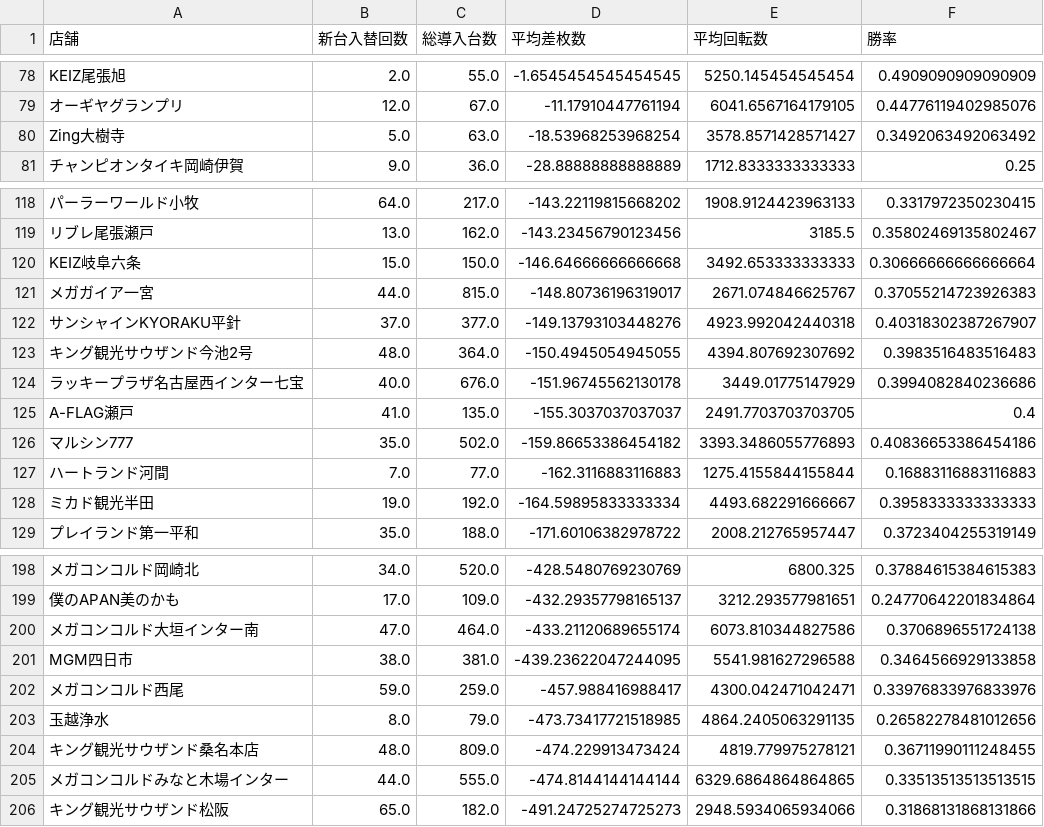
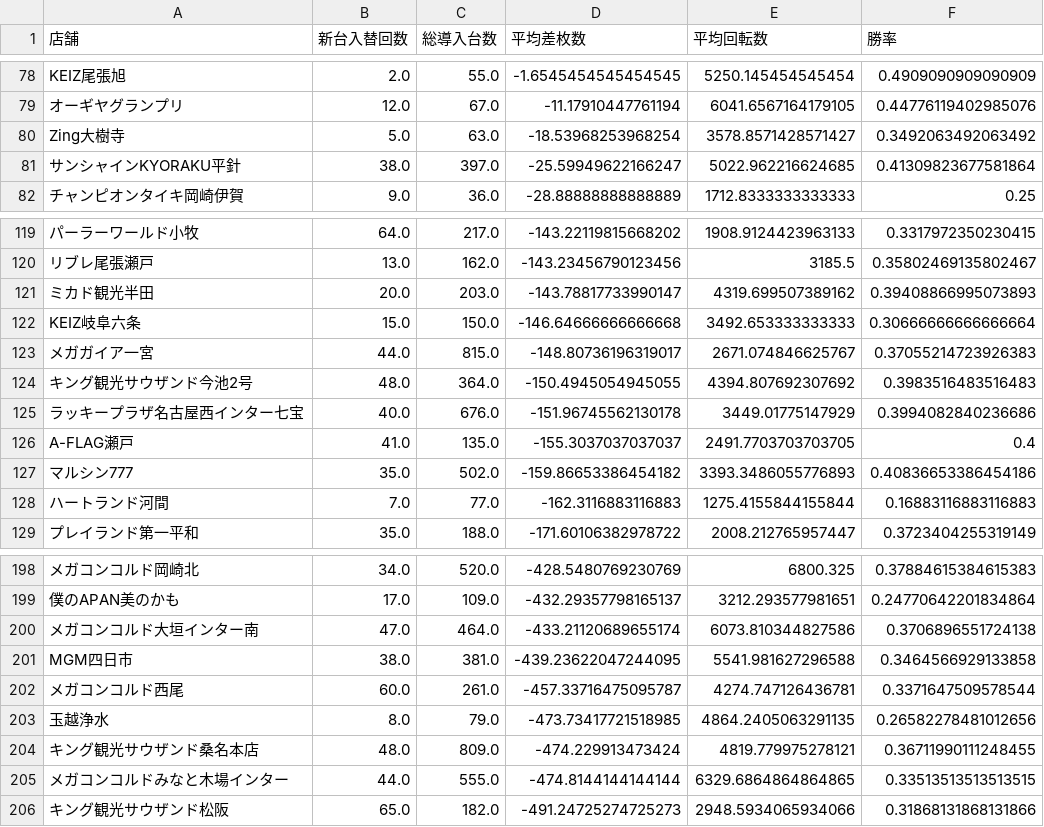
Before and after one commit to sak120308250908-ai/Slot-Data-Analyze-Pro, a CSV file: cross_new_machine_stats.csv, drawn as a sheet; only a part is shown, gaps mark what is left out; removed rows and columns are numbered as before the commit, all else as after; the diff names each change by its address in the sheet, - before the commit and + after, or states it on an @@ line.

Commit message:
Auto update cross stats 2026-10-29

```diff
--- a/cross_new_machine_stats.csv
+++ b/cross_new_machine_stats.csv
+row 81: サンシャインKYORAKU平針 | 38.0 | 397.0 | -25.59949622166247 | 5022.962216624685 | 0.41309823677581864
+row 121: ミカド観光半田 | 20.0 | 203.0 | -143.78817733990147 | 4319.699507389162 | 0.39408866995073893
-row 122: サンシャインKYORAKU平針 | 37.0 | 377.0 | -149.13793103448276 | 4923.992042440318 | 0.40318302387267907
-row 128: ミカド観光半田 | 19.0 | 192.0 | -164.59895833333334 | 4493.682291666667 | 0.3958333333333333
-B202 (新台入替回数): 59.0
+B202 (新台入替回数): 60.0
-C202 (総導入台数): 259.0
+C202 (総導入台数): 261.0
-D202 (平均差枚数): -457.988416988417
+D202 (平均差枚数): -457.33716475095787
-E202 (平均回転数): 4300.042471042471
+E202 (平均回転数): 4274.747126436781
-F202 (勝率): 0.33976833976833976
+F202 (勝率): 0.3371647509578544
```
Also changed, not shown: 4 other files.
